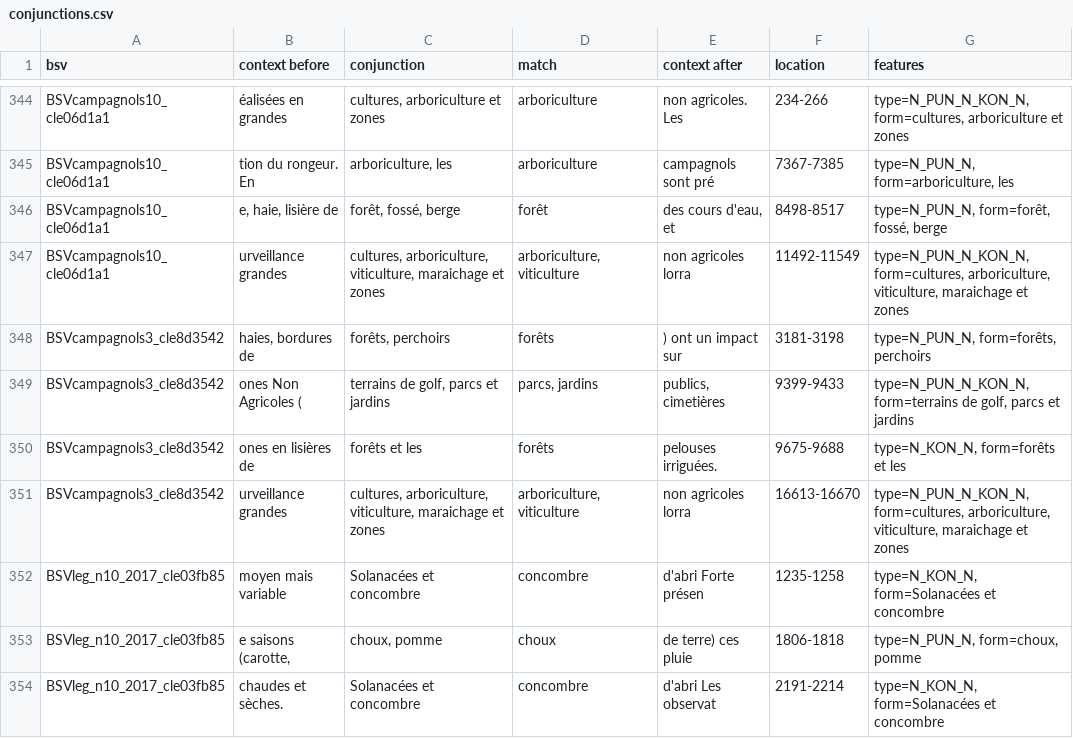
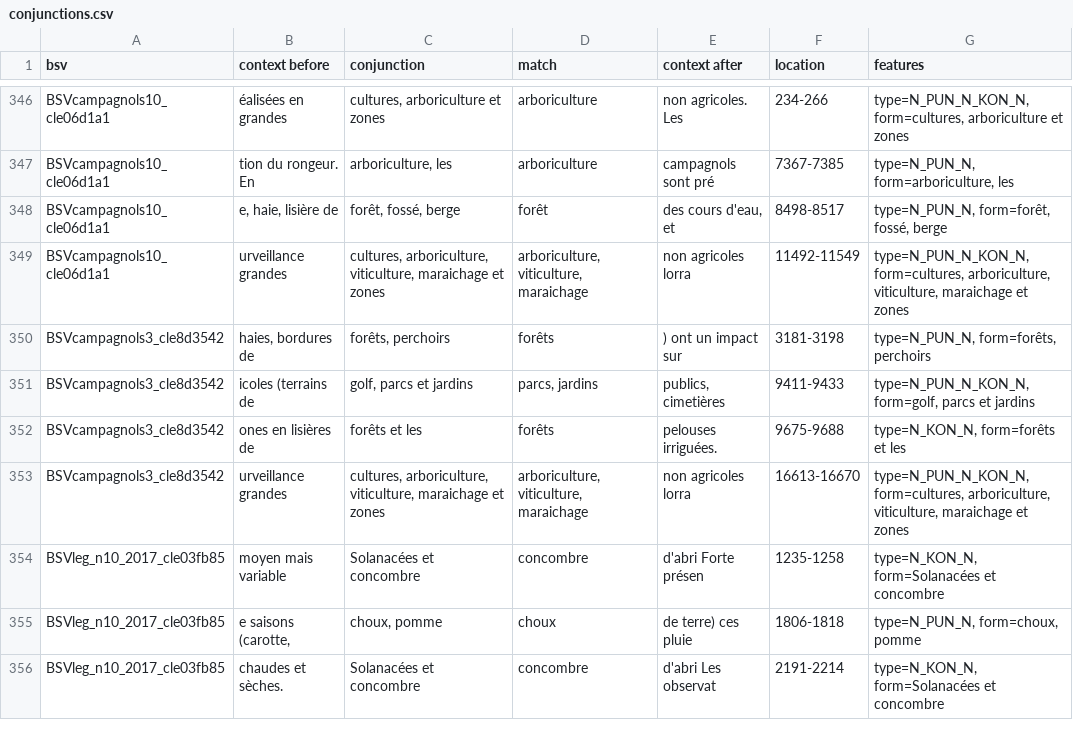
Before and after one commit to kouklinaa/Term-extraction, a CSV file: output/frenchCropUsage_20210525/alea/conjunctions.csv, drawn as a sheet; only a part is shown, gaps mark what is left out; addresses are those after the commit; the diff covers the shown part only; the diff names each change by its address in the sheet, - before the commit and + after, or states it on an @@ line.

```diff
--- a/output/frenchCropUsage_20210525/alea/conjunctions.csv
+++ b/output/frenchCropUsage_20210525/alea/conjunctions.csv
-D349 (match): arboriculture, viticulture
+D349 (match): arboriculture, viticulture, maraichage
-B351 (context before): ones Non Agricoles (
+B351 (context before): icoles (terrains de
-C351 (conjunction): terrains de golf, parcs et jardins
+C351 (conjunction): golf, parcs et jardins
-F351 (location): 9399-9433
+F351 (location): 9411-9433
-G351 (features): type=N_PUN_N_KON_N, form=terrains de golf, parcs et…
+G351 (features): type=N_PUN_N_KON_N, form=golf, parcs et…
-D353 (match): arboriculture, viticulture
+D353 (match): arboriculture, viticulture, maraichage
```
Also changed, not shown: 3 added rows, 1 removed row and 49 edited cells elsewhere in this file, output/frenchCropUsage_20210525/d2kab/conjunctions.csv, output/frenchCropUsage_20210525/vespa/conjunctions.csv, 33 other files.
